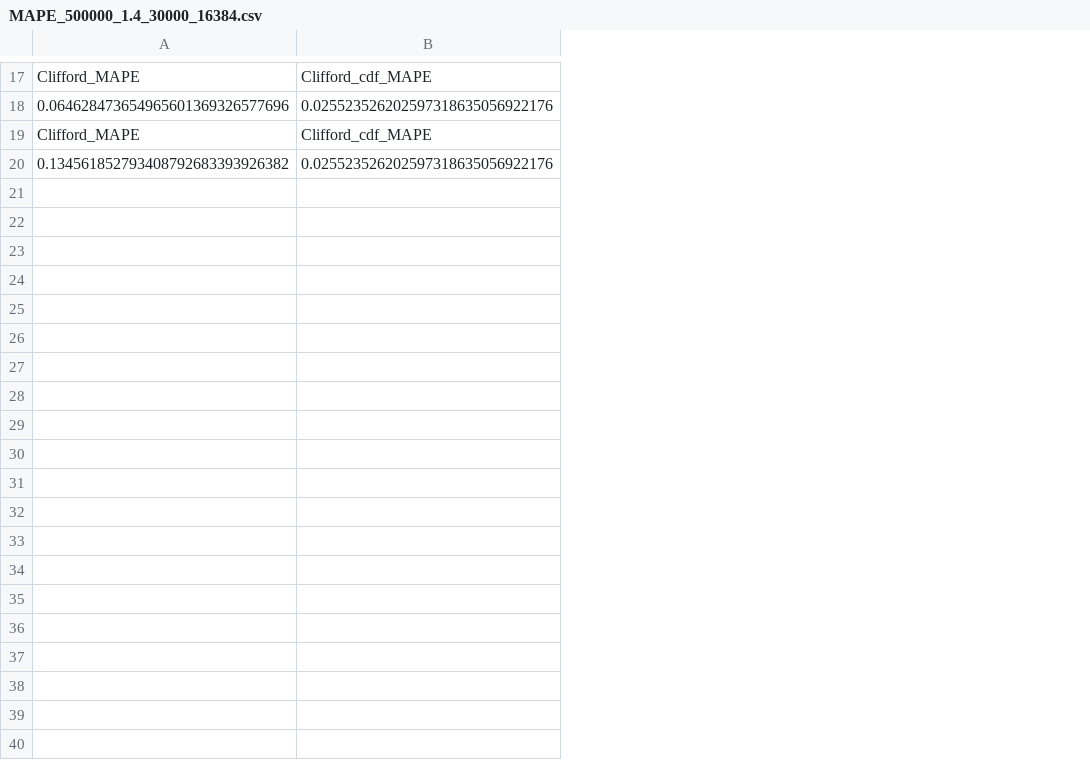
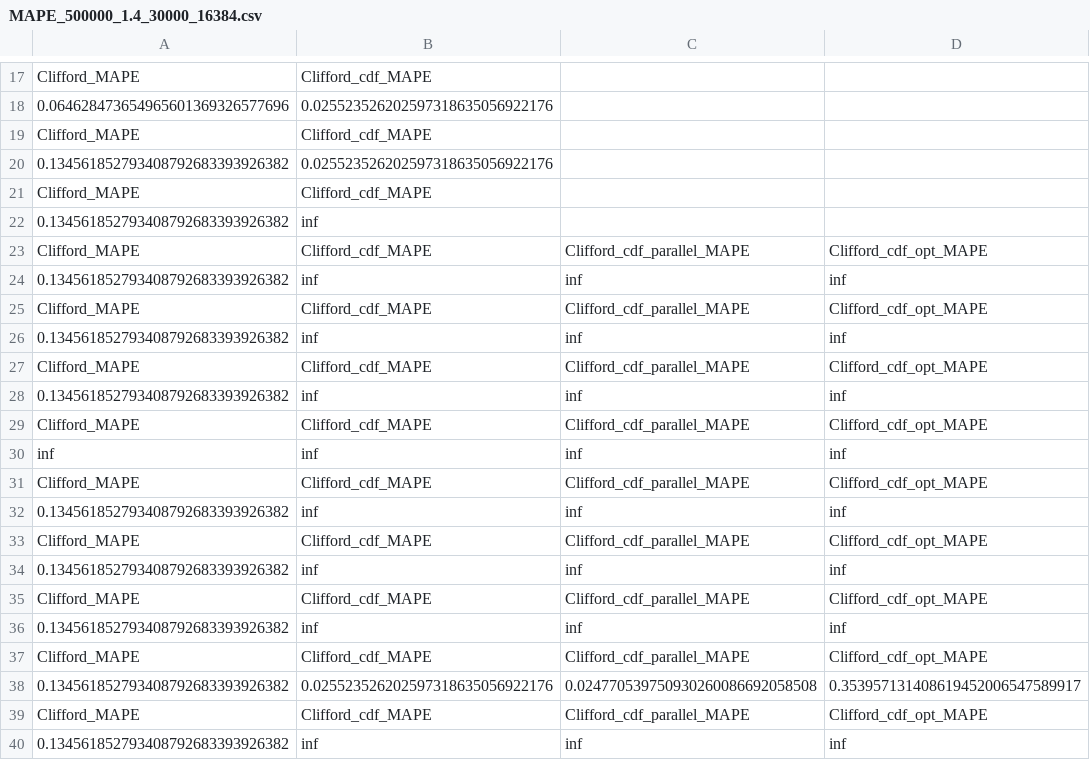
Before and after one commit to Finnonto/Finn_Trace_Analysis_C, a CSV file: output/Simulation/MAPE_500000_1.4_30000_16384.csv, drawn as a sheet; only a part is shown, gaps mark what is left out; the diff covers the shown part only; the diff names each change by its address in the sheet, - before the commit and + after, or states it on an @@ line.

```diff
--- a/output/Simulation/MAPE_500000_1.4_30000_16384.csv
+++ b/output/Simulation/MAPE_500000_1.4_30000_16384.csv
+column C, empty
+column D, empty
+row 21: Clifford_MAPE | Clifford_cdf_MAPE
+row 22: 0.134561852793408792683393926382 | inf
+row 23: Clifford_MAPE | Clifford_cdf_MAPE | Clifford_cdf_parallel_MAPE | Clifford_cdf_opt_MAPE
+row 24: 0.134561852793408792683393926382 | inf | inf | inf
+row 25: Clifford_MAPE | Clifford_cdf_MAPE | Clifford_cdf_parallel_MAPE | Clifford_cdf_opt_MAPE
+row 26: 0.134561852793408792683393926382 | inf | inf | inf
+row 27: Clifford_MAPE | Clifford_cdf_MAPE | Clifford_cdf_parallel_MAPE | Clifford_cdf_opt_MAPE
+row 28: 0.134561852793408792683393926382 | inf | inf | inf
+row 29: Clifford_MAPE | Clifford_cdf_MAPE | Clifford_cdf_parallel_MAPE | Clifford_cdf_opt_MAPE
+row 30: inf | inf | inf | inf
+row 31: Clifford_MAPE | Clifford_cdf_MAPE | Clifford_cdf_parallel_MAPE | Clifford_cdf_opt_MAPE
+row 32: 0.134561852793408792683393926382 | inf | inf | inf
+row 33: Clifford_MAPE | Clifford_cdf_MAPE | Clifford_cdf_parallel_MAPE | Clifford_cdf_opt_MAPE
+row 34: 0.134561852793408792683393926382 | inf | inf | inf
+row 35: Clifford_MAPE | Clifford_cdf_MAPE | Clifford_cdf_parallel_MAPE | Clifford_cdf_opt_MAPE
+row 36: 0.134561852793408792683393926382 | inf | inf | inf
+row 37: Clifford_MAPE | Clifford_cdf_MAPE | Clifford_cdf_parallel_MAPE | Clifford_cdf_opt_MAPE
+row 38: 0.134561852793408792683393926382 | 0.025523526202597318635056922176 | 0.024770539750930260086692058508 | 0.353957131408619452006547589917
+row 39: Clifford_MAPE | Clifford_cdf_MAPE | Clifford_cdf_parallel_MAPE | Clifford_cdf_opt_MAPE
+row 40: 0.134561852793408792683393926382 | inf | inf | inf
```
Also changed, not shown: 12 added rows elsewhere in this file, 5 other files.
